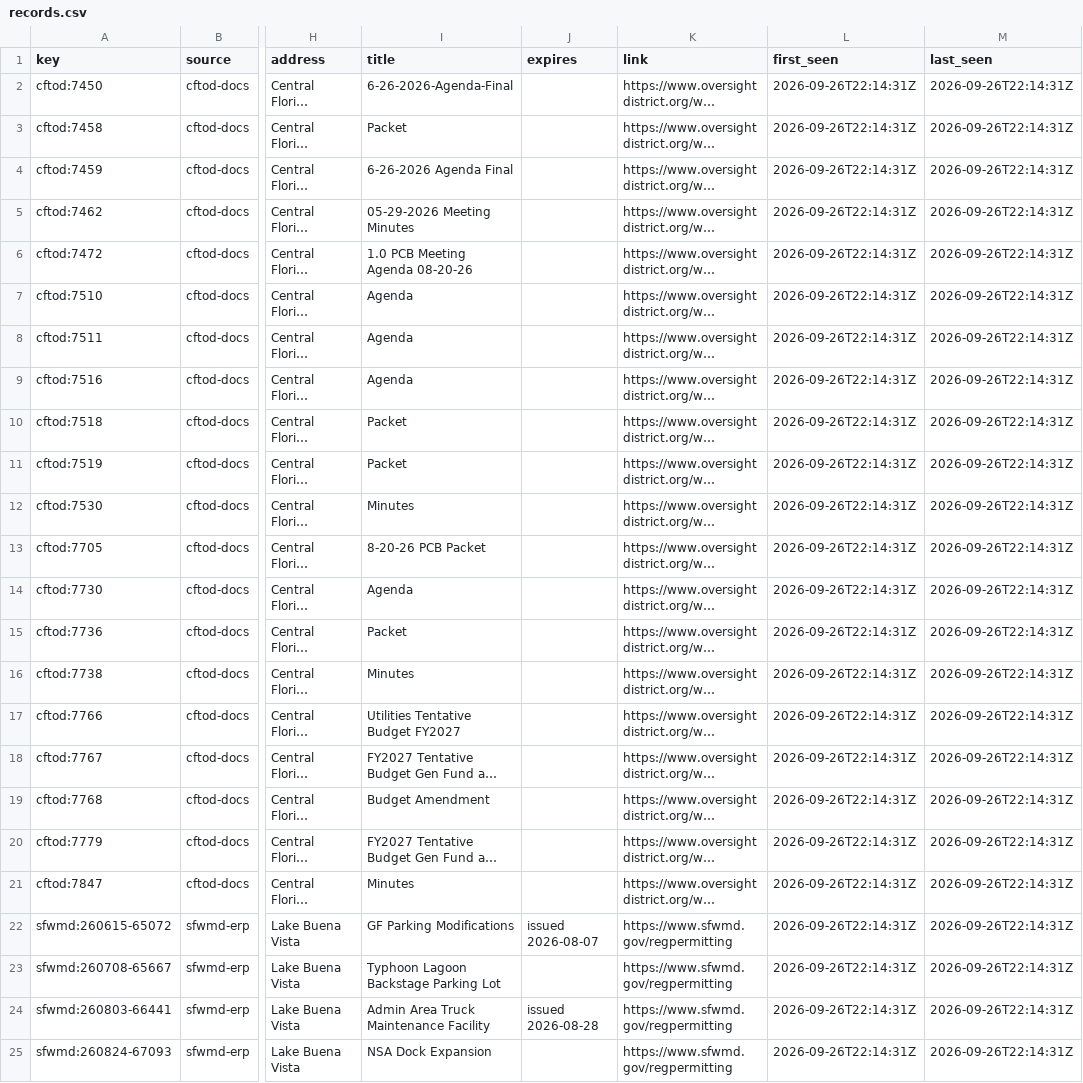
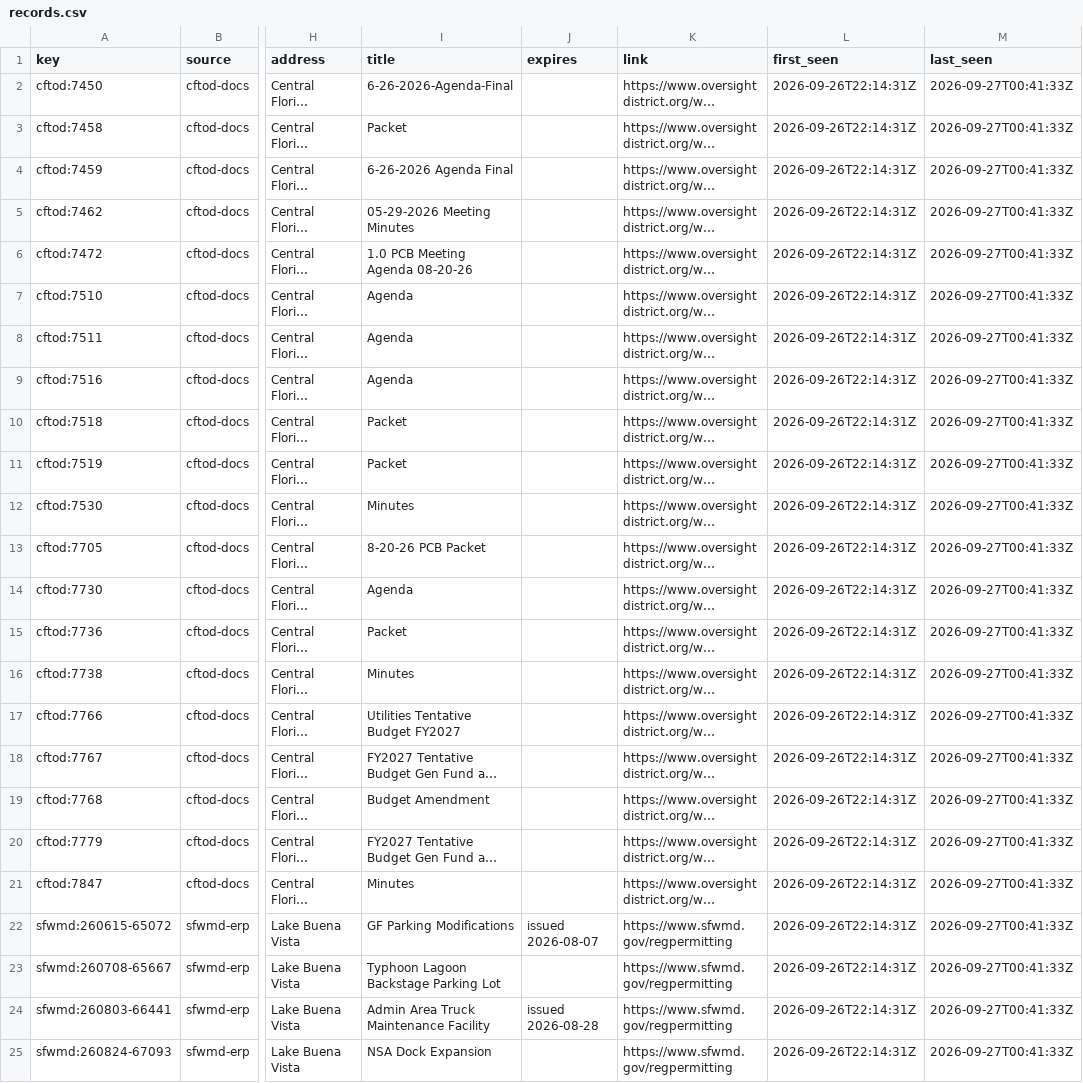
Before and after one commit to scoopdisney/wdw-permit-watch, a CSV file: data/scan/records.csv, drawn as a sheet; only a part is shown, gaps mark what is left out; long unchanged cells end in …; the diff names each change by its address in the sheet, - before the commit and + after, or states it on an @@ line.

```diff
--- a/data/scan/records.csv
+++ b/data/scan/records.csv
-M2:M25 (last_seen): 2026-09-26T22:14:31Z
+M2:M25 (last_seen): 2026-09-27T00:41:33Z
```
Also changed, not shown: 1 other file.
